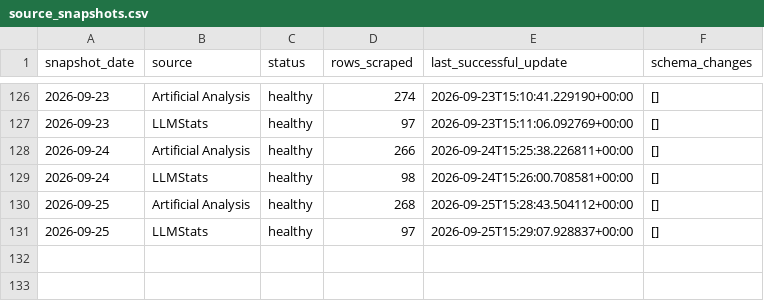
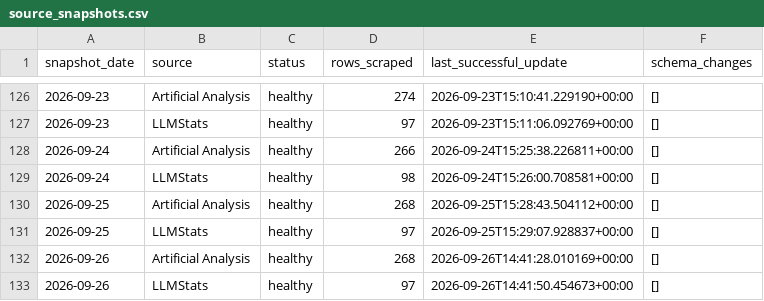
Before and after one commit to ArnavMurdande/LLMDEX, a CSV file: data/history/source_snapshots.csv, drawn as a sheet; only a part is shown, gaps mark what is left out; the diff names each change by its address in the sheet, - before the commit and + after, or states it on an @@ line.

```diff
--- a/data/history/source_snapshots.csv
+++ b/data/history/source_snapshots.csv
+row 132: 2026-09-26 | Artificial Analysis | healthy | 268 | 2026-09-26T14:41:28.010169+00:00 | []
+row 133: 2026-09-26 | LLMStats | healthy | 97 | 2026-09-26T14:41:50.454673+00:00 | []
```
Also changed, not shown: data/cleaned/artificial_analysis/latest.csv, data/cleaned/latest.csv, 36 other files.
